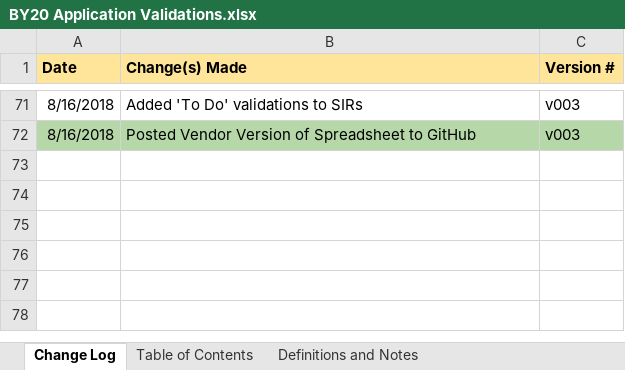
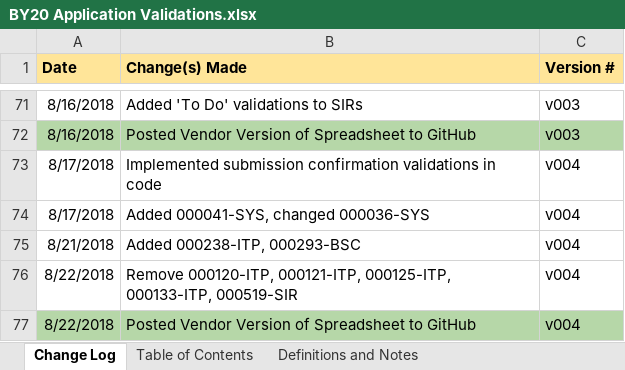
Before and after one commit to GSA/ITDB-schema, an Excel workbook: BY20 Application Validations.xlsx, sheet Change Log, drawn as a sheet; only a part is shown, gaps mark what is left out; values as stored, in another font and other column widths than the file's, no borders; conditional formats not drawn; the diff names each change by its address in the sheet, - before the commit and + after, or states it on an @@ line.

```diff
--- a/BY20 Application Validations.xlsx (sheet Change Log)
+++ b/BY20 Application Validations.xlsx (sheet Change Log)
+row 73: 8/17/2018 | Implemented submission confirmation validations in code | v004
+row 74: 8/17/2018 | Added 000041-SYS, changed 000036-SYS | v004
+row 75: 8/21/2018 | Added 000238-ITP, 000293-BSC | v004
+row 76: 8/22/2018 | Remove 000120-ITP, 000121-ITP, 000125-ITP, 000133-ITP, 000519-SIR | v004
+row 77: 8/22/2018 | Posted Vendor Version of Spreadsheet to GitHub | v004
```
Also changed, not shown: sheet Systems Inventory, sheet Business Case, sheet IT Portfolio Summary, sheet Standard Investment Reports.
